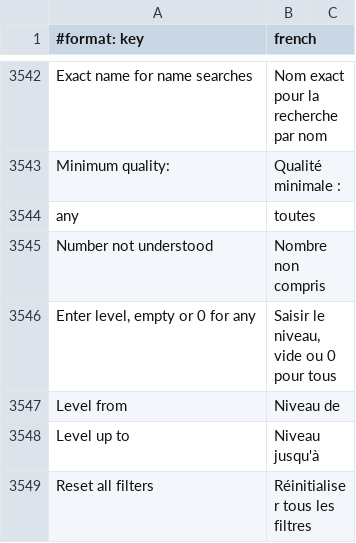
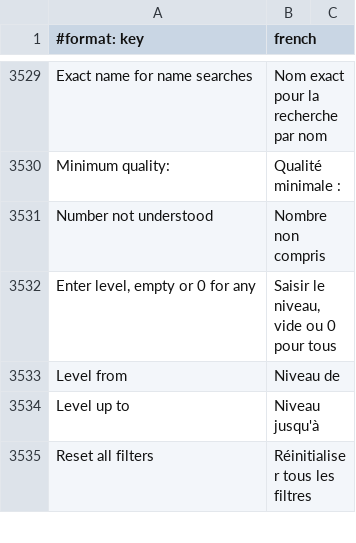
Before and after one commit to Sku75/Sku-WoW-Addon-TBC, a TSV file: dev/rework-docs/_frfr_scratch/parts/frfr_keys.tsv, drawn as a sheet; only a part is shown, gaps mark what is left out; the diff covers the shown part only; the diff names each change by its address in the sheet, - before the commit and + after, or states it on an @@ line.

```diff
--- a/dev/rework-docs/_frfr_scratch/parts/frfr_keys.tsv
+++ b/dev/rework-docs/_frfr_scratch/parts/frfr_keys.tsv
-row 3544: any | toutes
```
Also changed, not shown: 13 removed rows elsewhere in this file, 4 other files.
